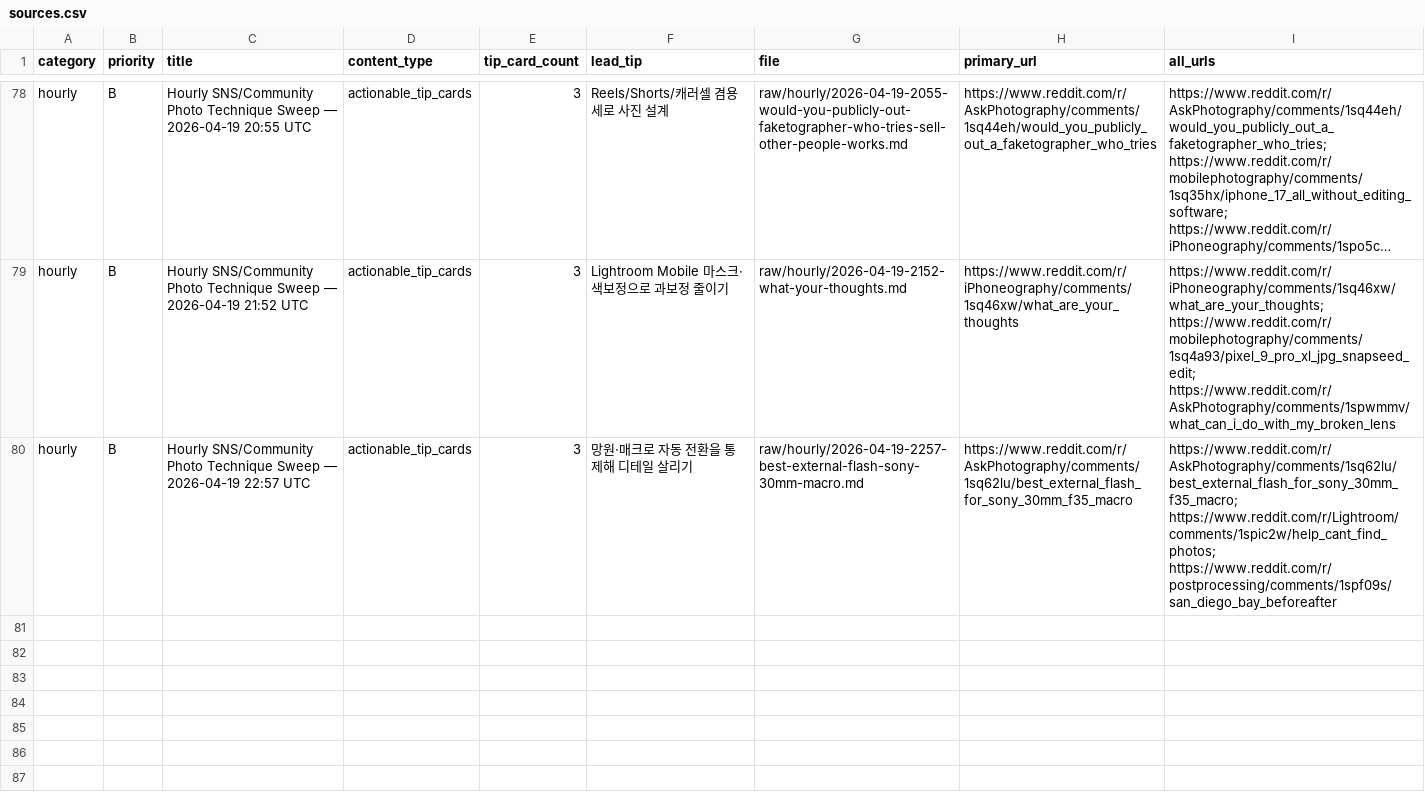
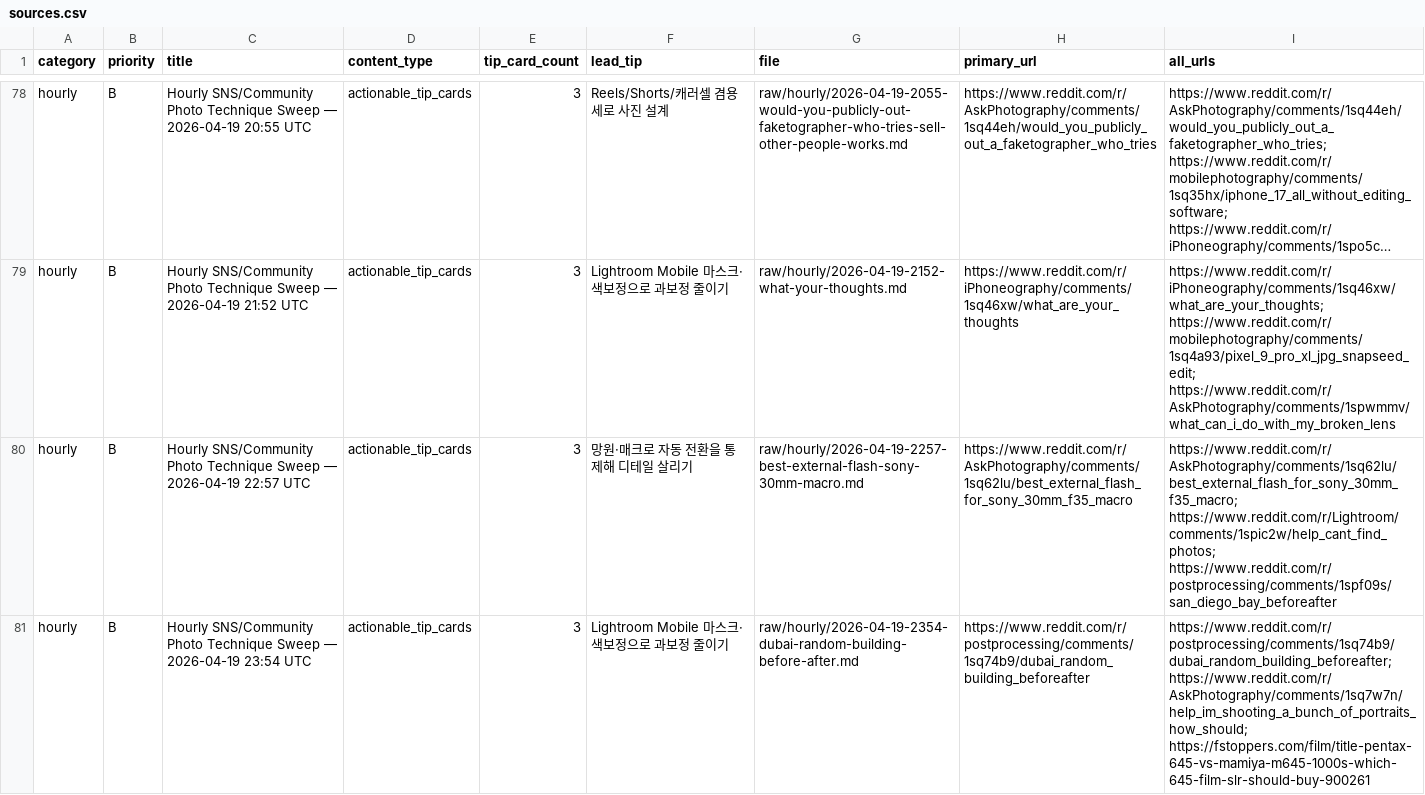
Before and after one commit to okdoggy/Edit_Master_wiki, a CSV file: raw/manifests/sources.csv, drawn as a sheet; only a part is shown, gaps mark what is left out; long unchanged cells end in …; the diff names each change by its address in the sheet, - before the commit and + after, or states it on an @@ line.

```diff
--- a/raw/manifests/sources.csv
+++ b/raw/manifests/sources.csv
+row 81: hourly | B | Hourly SNS/Community Photo Technique Sweep — 2026-04-19 23:54 UTC | actionable_tip_cards | 3 | Lightroom Mobile 마스크·색보정으로 과보정 줄이기 | raw/hourly/2026-04-19-2354-dubai-random-building-before-after.md | https://www.reddit.com/r/postprocessing/comments/1sq74b9/dubai_random_building_beforeafter | https://www.reddit.com/r/postprocessing/comments/1sq74b9/dubai_random_building_beforeafter; https://www.reddit.com/r/AskPhotography/comments/1sq7w7n/help_im_shooting_a_bunch_of_portraits_how_should; https://fstoppers.com/film/title-pentax-645-vs-mamiya-m645-1000s-which-645-film-slr-should-buy-900261
```
Also changed, not shown: 3 other files.
